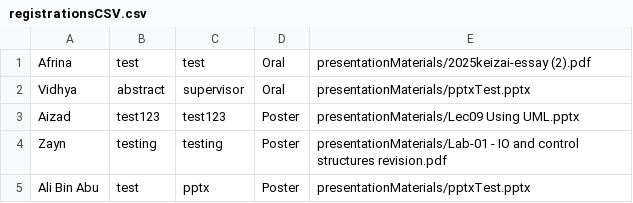
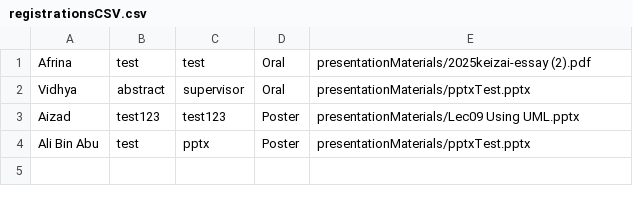
Before and after one commit to NurAizad/OOAD_LabExercise, a CSV file: csvFiles/registrationsCSV.csv, drawn as a sheet.

```diff
--- a/csvFiles/registrationsCSV.csv
+++ b/csvFiles/registrationsCSV.csv
@@ -3,3 +3,2 @@ Vidhya,abstract,supervisor,Oral,presentationMaterials/pptxTest.pptx
 Aizad,test123,test123,Poster,presentationMaterials/Lec09 Using UML.pptx
-Zayn,testing,testing,Poster,presentationMaterials/Lab-01 - IO and control structures revision.pdf
 Ali Bin Abu,test,pptx,Poster,presentationMaterials/pptxTest.pptx
```
Also changed, not shown: csvFiles/sessionsCSV.csv, csvFiles/usersCSV.csv, 5 other files.
